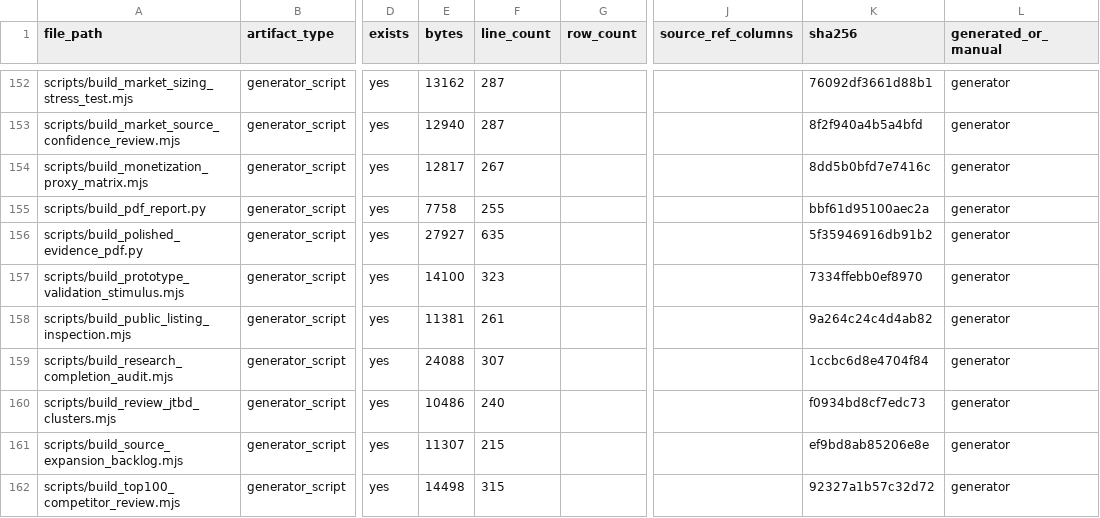
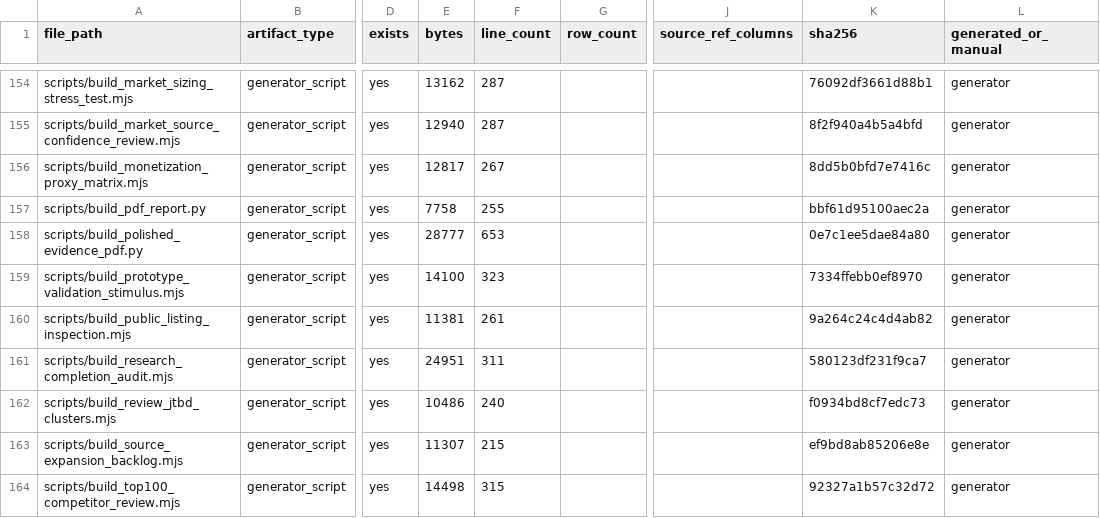
Before and after one commit to kirbudilov01/alina-research, a CSV file: data_processed/evidence_artifact_manifest.csv, drawn as a sheet; only a part is shown, gaps mark what is left out; addresses are those after the commit; the diff covers the shown part only; the diff names each change by its address in the sheet, - before the commit and + after, or states it on an @@ line.

```diff
--- a/data_processed/evidence_artifact_manifest.csv
+++ b/data_processed/evidence_artifact_manifest.csv
-E158 (bytes): 27927
+E158 (bytes): 28777
-F158 (line_count): 635
+F158 (line_count): 653
-K158 (sha256): 5f35946916db91b2
+K158 (sha256): 0e7c1ee5dae84a80
-E161 (bytes): 24088
+E161 (bytes): 24951
-F161 (line_count): 307
+F161 (line_count): 311
-K161 (sha256): 1ccbc6d8e4704f84
+K161 (sha256): 580123df231f9ca7
```
Also changed, not shown: 3 added rows and 42 edited cells elsewhere in this file, data_processed/evidence_claim_register.csv, data_processed/research_completion_audit.csv, 21 other files.
